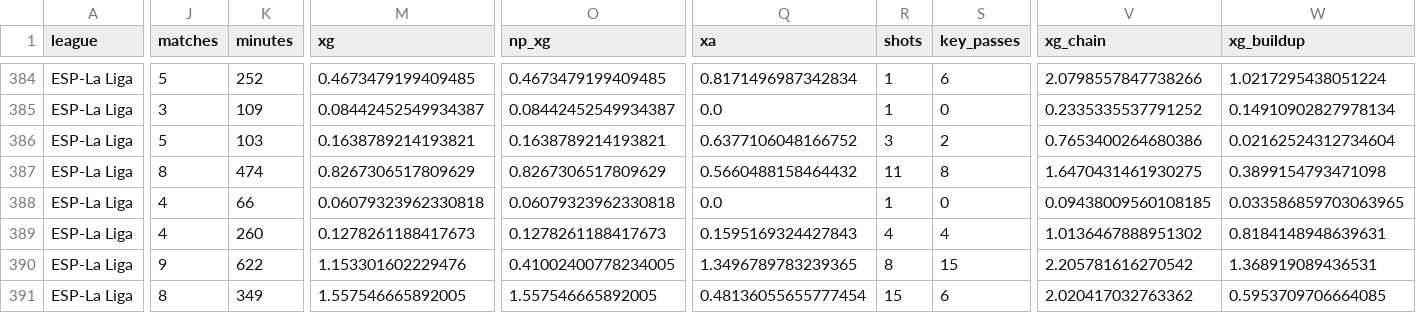
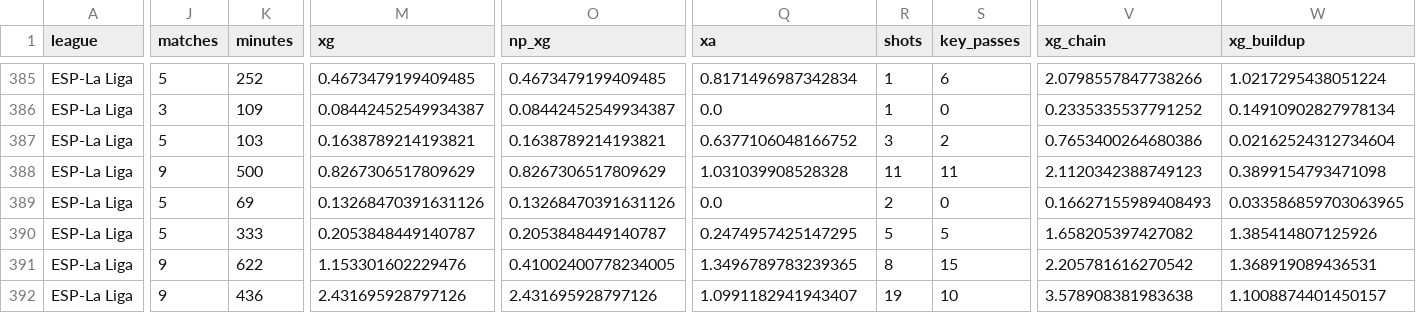
Before and after one commit to feeeeer/real-madrid-analytics, a CSV file: data/fuentes/2026-2027/understat_jugadores_liga.csv, drawn as a sheet; only a part is shown, gaps mark what is left out; addresses are those after the commit; the diff covers the shown part only; the diff names each change by its address in the sheet, - before the commit and + after, or states it on an @@ line.

```diff
--- a/data/fuentes/2026-2027/understat_jugadores_liga.csv
+++ b/data/fuentes/2026-2027/understat_jugadores_liga.csv
-J388 (matches): 8
+J388 (matches): 9
-K388 (minutes): 474
+K388 (minutes): 500
-Q388 (xa): 0.5660488158464432
+Q388 (xa): 1.031039908528328
-S388 (key_passes): 8
+S388 (key_passes): 11
-V388 (xg_chain): 1.6470431461930275
+V388 (xg_chain): 2.1120342388749123
-J389:J390 (matches): 4
+J389:J390 (matches): 5
-K389 (minutes): 66
+K389 (minutes): 69
-M389 (xg): 0.06079323962330818
+M389 (xg): 0.13268470391631126
-O389 (np_xg): 0.06079323962330818
+O389 (np_xg): 0.13268470391631126
-R389 (shots): 1
+R389 (shots): 2
-V389 (xg_chain): 0.09438009560108185
+V389 (xg_chain): 0.16627155989408493
-K390 (minutes): 260
+K390 (minutes): 333
-M390 (xg): 0.1278261188417673
+M390 (xg): 0.2053848449140787
-O390 (np_xg): 0.1278261188417673
+O390 (np_xg): 0.2053848449140787
-Q390 (xa): 0.1595169324427843
+Q390 (xa): 0.2474957425147295
-R390 (shots): 4
+R390 (shots): 5
-S390 (key_passes): 4
+S390 (key_passes): 5
-V390 (xg_chain): 1.0136467888951302
+V390 (xg_chain): 1.658205397427082
-W390 (xg_buildup): 0.8184148948639631
+W390 (xg_buildup): 1.385414807125926
-J392 (matches): 8
+J392 (matches): 9
-K392 (minutes): 349
+K392 (minutes): 436
-M392 (xg): 1.557546665892005
+M392 (xg): 2.431695928797126
-O392 (np_xg): 1.557546665892005
+O392 (np_xg): 2.431695928797126
-Q392 (xa): 0.48136055655777454
+Q392 (xa): 1.0991182941943407
-R392 (shots): 15
+R392 (shots): 19
-S392 (key_passes): 6
+S392 (key_passes): 10
-V392 (xg_chain): 2.020417032763362
+V392 (xg_chain): 3.578908381983638
-W392 (xg_buildup): 0.5953709706664085
+W392 (xg_buildup): 1.1008874401450157
```
Also changed, not shown: 1 added row and 146 edited cells elsewhere in this file, data/fuentes/2026-2027/understat_calendario.csv, docs/data/competicion.csv, 3 other files.
